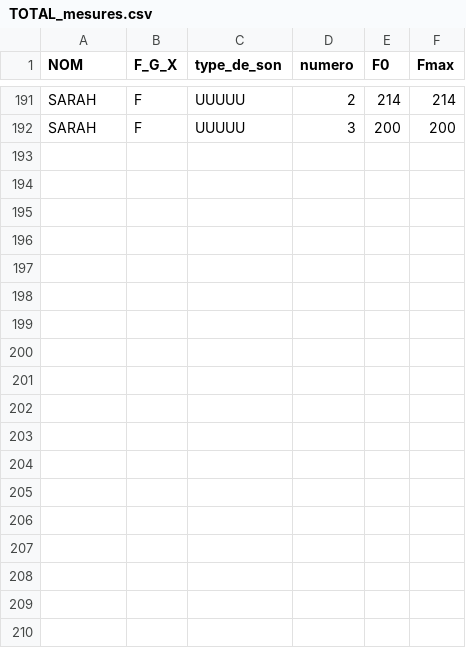
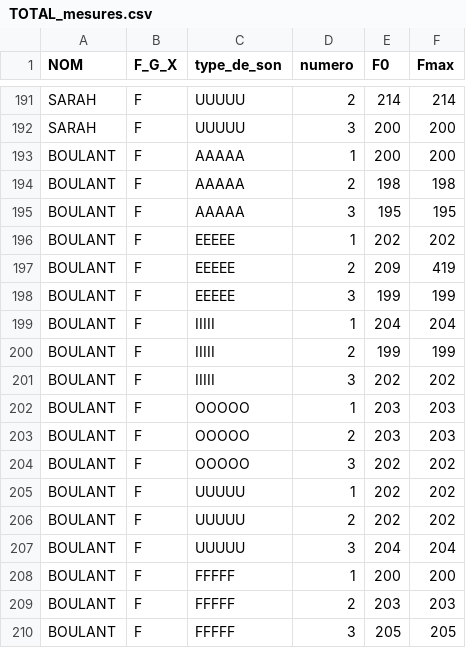
Before and after one commit to benbenti/UCA_ComAnimale-IA, a CSV file: mesures/TOTAL_mesures.csv, drawn as a sheet; only a part is shown, gaps mark what is left out.

```diff
--- a/mesures/TOTAL_mesures.csv
+++ b/mesures/TOTAL_mesures.csv
@@ -192 +192,19 @@ SARAH,F,UUUUU,2,214,214
 SARAH,F,UUUUU,3,200,200
+BOULANT,F,AAAAA,1,200,200
+BOULANT,F,AAAAA,2,198,198
+BOULANT,F,AAAAA,3,195,195
+BOULANT,F,EEEEE,1,202,202
+BOULANT,F,EEEEE,2,209,419
+BOULANT,F,EEEEE,3,199,199
+BOULANT,F,IIIII,1,204,204
+BOULANT,F,IIIII,2,199,199
+BOULANT,F,IIIII,3,202,202
+BOULANT,F,OOOOO,1,203,203
+BOULANT,F,OOOOO,2,203,203
+BOULANT,F,OOOOO,3,202,202
+BOULANT,F,UUUUU,1,202,202
+BOULANT,F,UUUUU,2,202,202
+BOULANT,F,UUUUU,3,204,204
+BOULANT,F,FFFFF,1,200,200
+BOULANT,F,FFFFF,2,203,203
+BOULANT,F,FFFFF,3,205,205
```
Also changed, not shown: 1 other file.
